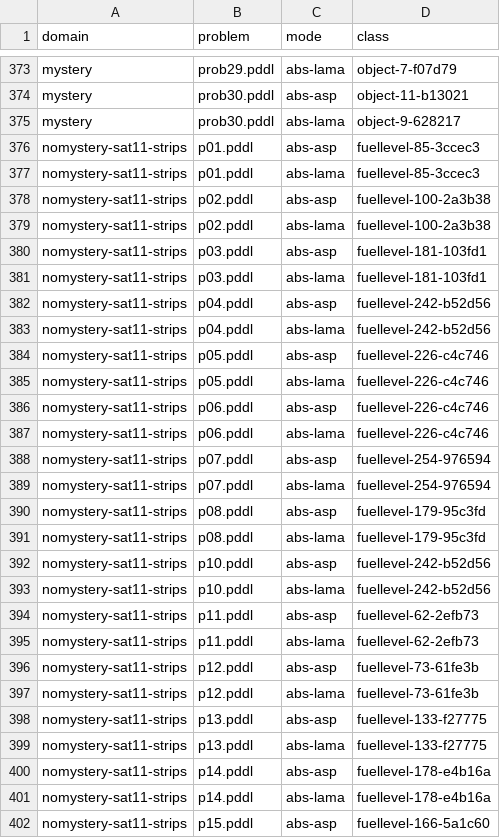
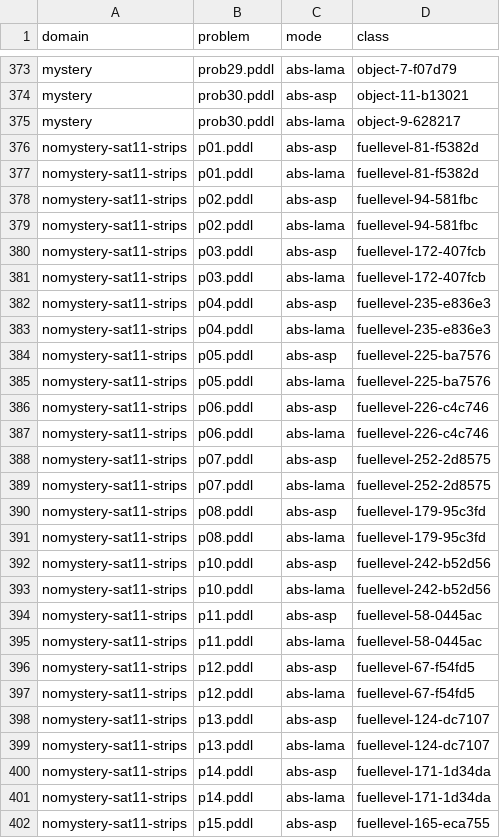
Before and after one commit to tempate/Abstract-Planning-Framework, a CSV file: experiments/ipc/sat/resources/best_classes.csv, drawn as a sheet; only a part is shown, gaps mark what is left out; the diff covers the shown part only.

```diff
--- a/experiments/ipc/sat/resources/best_classes.csv
+++ b/experiments/ipc/sat/resources/best_classes.csv
@@ -375,16 +375,16 @@ mystery,prob30.pddl,abs-asp,object-11-b13021
 mystery,prob30.pddl,abs-lama,object-9-628217
-nomystery-sat11-strips,p01.pddl,abs-asp,fuellevel-85-3ccec3
-nomystery-sat11-strips,p01.pddl,abs-lama,fuellevel-85-3ccec3
-nomystery-sat11-strips,p02.pddl,abs-asp,fuellevel-100-2a3b38
-nomystery-sat11-strips,p02.pddl,abs-lama,fuellevel-100-2a3b38
-nomystery-sat11-strips,p03.pddl,abs-asp,fuellevel-181-103fd1
-nomystery-sat11-strips,p03.pddl,abs-lama,fuellevel-181-103fd1
-nomystery-sat11-strips,p04.pddl,abs-asp,fuellevel-242-b52d56
-nomystery-sat11-strips,p04.pddl,abs-lama,fuellevel-242-b52d56
-nomystery-sat11-strips,p05.pddl,abs-asp,fuellevel-226-c4c746
-nomystery-sat11-strips,p05.pddl,abs-lama,fuellevel-226-c4c746
+nomystery-sat11-strips,p01.pddl,abs-asp,fuellevel-81-f5382d
+nomystery-sat11-strips,p01.pddl,abs-lama,fuellevel-81-f5382d
+nomystery-sat11-strips,p02.pddl,abs-asp,fuellevel-94-581fbc
+nomystery-sat11-strips,p02.pddl,abs-lama,fuellevel-94-581fbc
+nomystery-sat11-strips,p03.pddl,abs-asp,fuellevel-172-407fcb
+nomystery-sat11-strips,p03.pddl,abs-lama,fuellevel-172-407fcb
+nomystery-sat11-strips,p04.pddl,abs-asp,fuellevel-235-e836e3
+nomystery-sat11-strips,p04.pddl,abs-lama,fuellevel-235-e836e3
+nomystery-sat11-strips,p05.pddl,abs-asp,fuellevel-225-ba7576
+nomystery-sat11-strips,p05.pddl,abs-lama,fuellevel-225-ba7576
 nomystery-sat11-strips,p06.pddl,abs-asp,fuellevel-226-c4c746
 nomystery-sat11-strips,p06.pddl,abs-lama,fuellevel-226-c4c746
-nomystery-sat11-strips,p07.pddl,abs-asp,fuellevel-254-976594
-nomystery-sat11-strips,p07.pddl,abs-lama,fuellevel-254-976594
+nomystery-sat11-strips,p07.pddl,abs-asp,fuellevel-252-2d8575
+nomystery-sat11-strips,p07.pddl,abs-lama,fuellevel-252-2d8575
 nomystery-sat11-strips,p08.pddl,abs-asp,fuellevel-179-95c3fd
@@ -393,10 +393,10 @@ nomystery-sat11-strips,p10.pddl,abs-asp,fuellevel-242-b52d56
 nomystery-sat11-strips,p10.pddl,abs-lama,fuellevel-242-b52d56
-nomystery-sat11-strips,p11.pddl,abs-asp,fuellevel-62-2efb73
-nomystery-sat11-strips,p11.pddl,abs-lama,fuellevel-62-2efb73
-nomystery-sat11-strips,p12.pddl,abs-asp,fuellevel-73-61fe3b
-nomystery-sat11-strips,p12.pddl,abs-lama,fuellevel-73-61fe3b
-nomystery-sat11-strips,p13.pddl,abs-asp,fuellevel-133-f27775
-nomystery-sat11-strips,p13.pddl,abs-lama,fuellevel-133-f27775
-nomystery-sat11-strips,p14.pddl,abs-asp,fuellevel-178-e4b16a
-nomystery-sat11-strips,p14.pddl,abs-lama,fuellevel-178-e4b16a
-nomystery-sat11-strips,p15.pddl,abs-asp,fuellevel-166-5a1c60
+nomystery-sat11-strips,p11.pddl,abs-asp,fuellevel-58-0445ac
+nomystery-sat11-strips,p11.pddl,abs-lama,fuellevel-58-0445ac
+nomystery-sat11-strips,p12.pddl,abs-asp,fuellevel-67-f54fd5
+nomystery-sat11-strips,p12.pddl,abs-lama,fuellevel-67-f54fd5
+nomystery-sat11-strips,p13.pddl,abs-asp,fuellevel-124-dc7107
+nomystery-sat11-strips,p13.pddl,abs-lama,fuellevel-124-dc7107
+nomystery-sat11-strips,p14.pddl,abs-asp,fuellevel-171-1d34da
+nomystery-sat11-strips,p14.pddl,abs-lama,fuellevel-171-1d34da
+nomystery-sat11-strips,p15.pddl,abs-asp,fuellevel-165-eca755
```
Also changed, not shown: 7 edited cells elsewhere in this file, experiments/ipc/opt/resources/best_classes.csv, experiments/ipc/opt/resources/results.csv, 20 other files.
